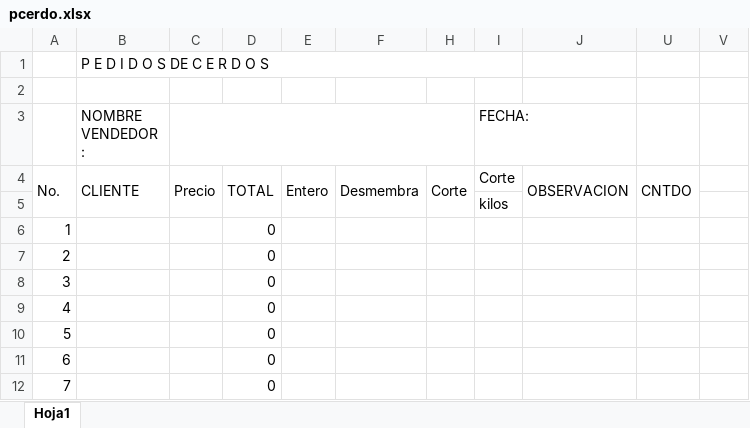
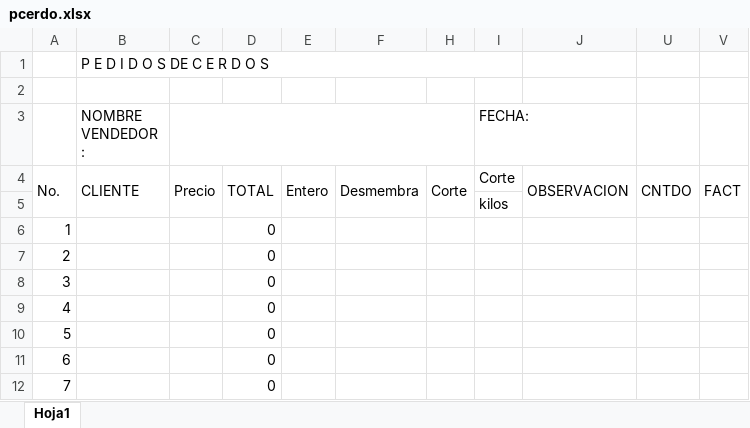
Before and after one commit to adimerpaul/sofi, an Excel workbook: sofiback/public/pcerdo.xlsx, sheet Hoja1, drawn as a sheet; only a part is shown; values as stored, in another font and other column widths than the file's, no cell formats; the diff names each change by its address in the sheet, - before the commit and + after, or states it on an @@ line.

```diff
--- a/sofiback/public/pcerdo.xlsx (sheet Hoja1)
+++ b/sofiback/public/pcerdo.xlsx (sheet Hoja1)
-V4: (empty)
+V4: FACT
+V4:V5 merged
```
Also changed, not shown: cell formats, sofiback/public/ppollo.xlsx, sofiback/public/pres.xlsx, 15 other files.
